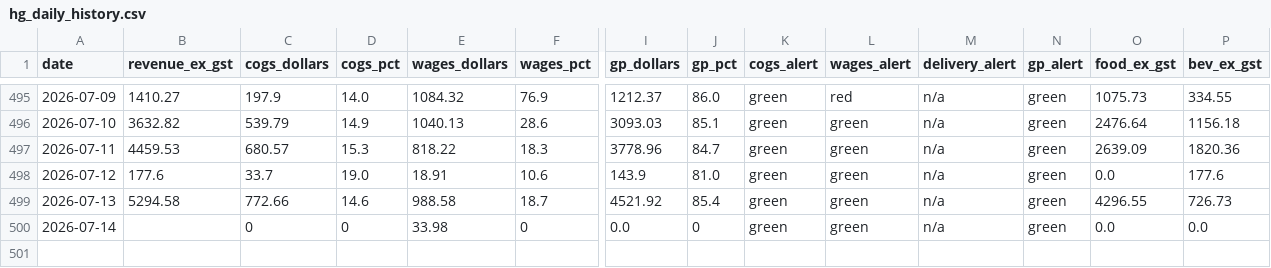
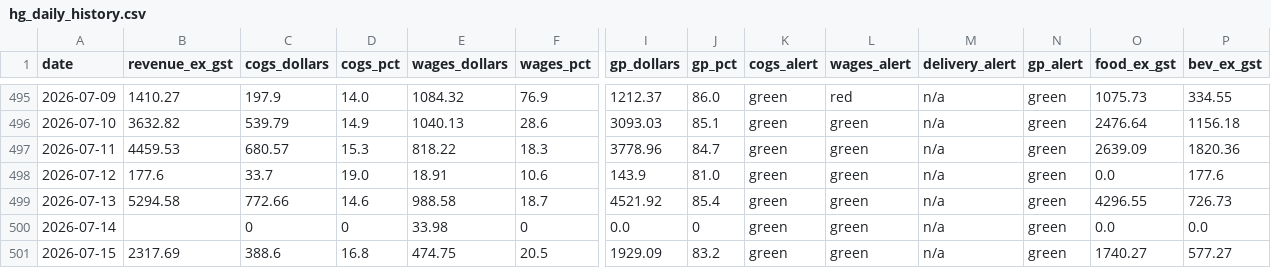
Before and after one commit to zakstowaway/mari-daily-reporting, a CSV file: data/hg_daily_history.csv, drawn as a sheet; only a part is shown, gaps mark what is left out; rows hold the shown columns only; the diff names each change by its address in the sheet, - before the commit and + after, or states it on an @@ line.

Commit message:
Daily pull harry 2026-07-15

```diff
--- a/data/hg_daily_history.csv
+++ b/data/hg_daily_history.csv
+row 501: 2026-07-15 | 2317.69 | 388.6 | 16.8 | 474.75 | 20.5 | 1929.09 | 83.2 | green | green | n/a | green | 1740.27 | 577.27
```
Also changed, not shown: 2 other files.
